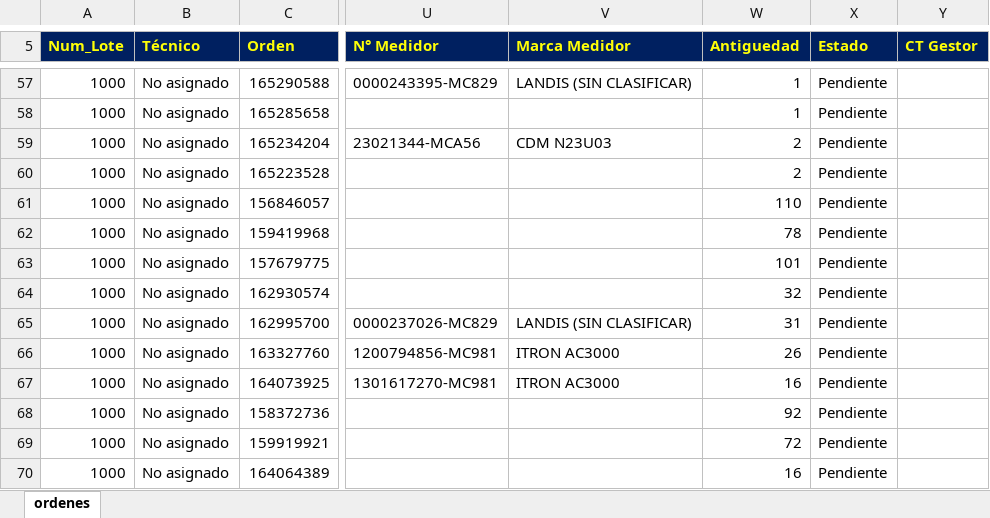
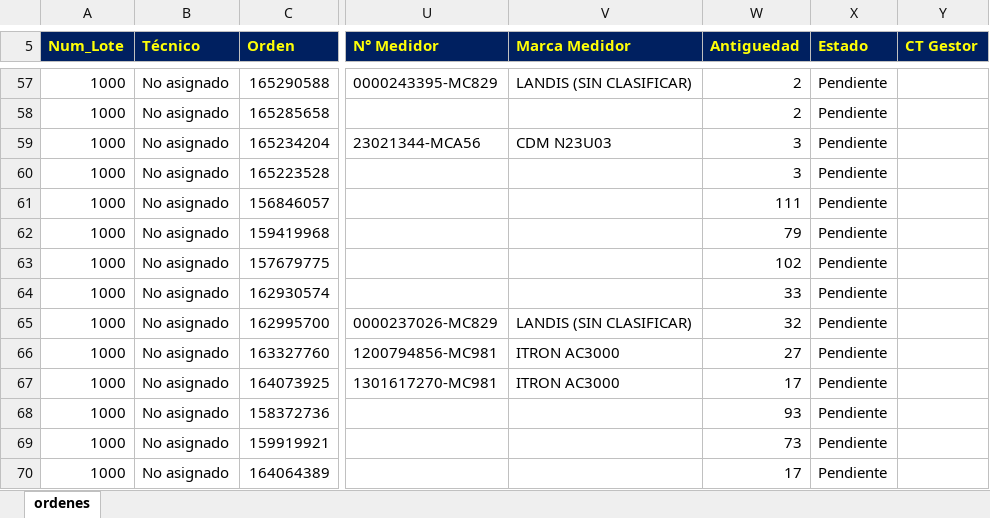
Before and after one commit to vikano27-debug/Dashboard_ING_VOA_Guajira, an Excel workbook: siprem_latest.xlsx, sheet ordenes, drawn as a sheet; only a part is shown, gaps mark what is left out; values as stored, in another font and other column widths than the file's, no borders; the diff covers the shown part only; the diff names each change by its address in the sheet, - before the commit and + after, or states it on an @@ line.

```diff
--- a/siprem_latest.xlsx (sheet ordenes)
+++ b/siprem_latest.xlsx (sheet ordenes)
-W57:W58 (Antiguedad): 1
+W57:W58 (Antiguedad): 2
-W59:W60 (Antiguedad): 2
+W59:W60 (Antiguedad): 3
-W61 (Antiguedad): 110
+W61 (Antiguedad): 111
-W62 (Antiguedad): 78
+W62 (Antiguedad): 79
-W63 (Antiguedad): 101
+W63 (Antiguedad): 102
-W64 (Antiguedad): 32
+W64 (Antiguedad): 33
-W65 (Antiguedad): 31
+W65 (Antiguedad): 32
-W66 (Antiguedad): 26
+W66 (Antiguedad): 27
-W67 (Antiguedad): 16
+W67 (Antiguedad): 17
-W68 (Antiguedad): 92
+W68 (Antiguedad): 93
-W69 (Antiguedad): 72
+W69 (Antiguedad): 73
-W70 (Antiguedad): 16
+W70 (Antiguedad): 17
```
Also changed, not shown: 20 added rows, 16 removed rows and 1013 edited cells elsewhere in this sheet.
